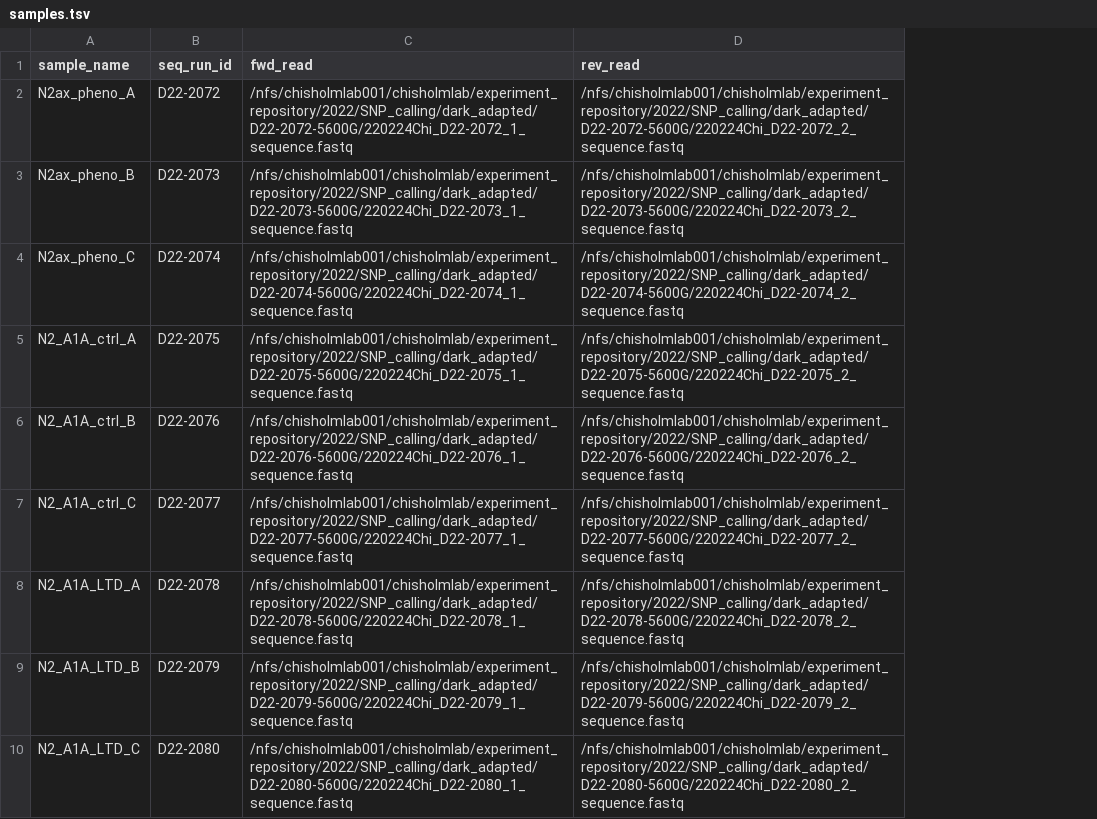
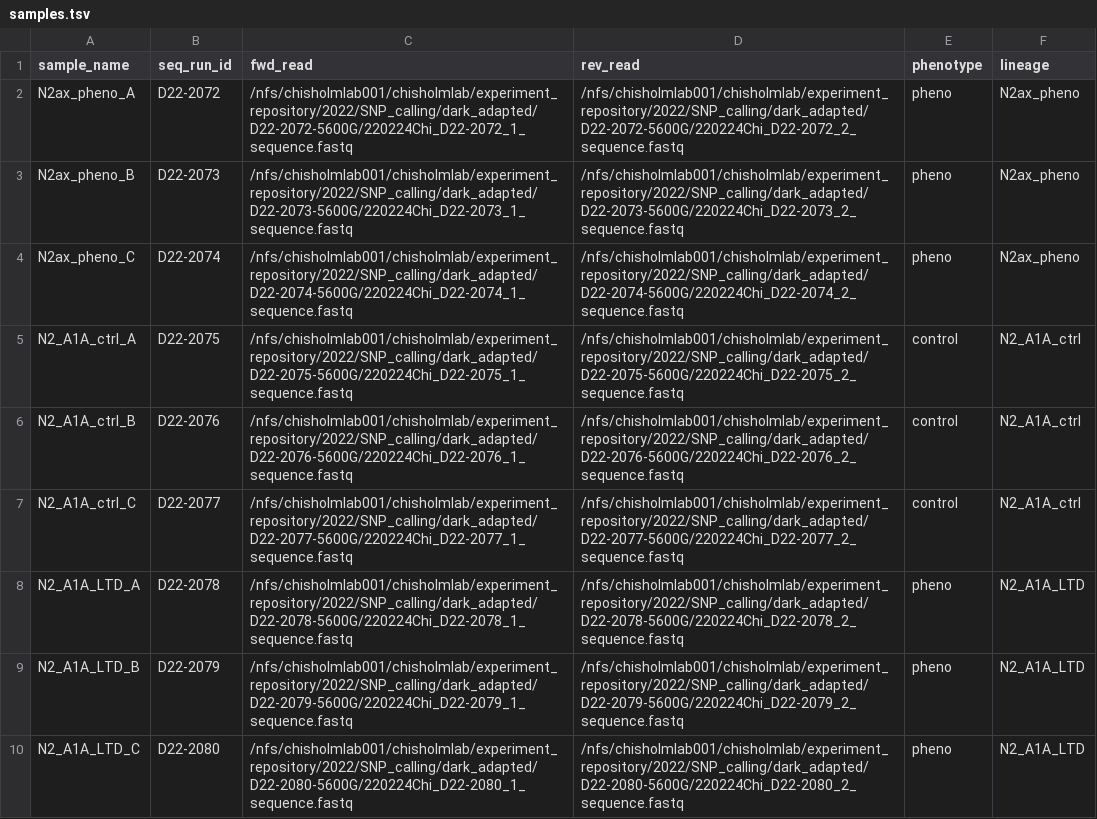
Before and after one commit to konnorve/Variant-finding-workflow, a TSV file: config/past/2022_SNPs_Dark_Adapted_Genomes_Illumina/samples.tsv, drawn as a sheet; only a part is shown; the diff names each change by its address in the sheet, - before the commit and + after, or states it on an @@ line.

```diff
--- a/config/past/2022_SNPs_Dark_Adapted_Genomes_Illumina/samples.tsv
+++ b/config/past/2022_SNPs_Dark_Adapted_Genomes_Illumina/samples.tsv
+column E (phenotype), rows 2-10: pheno | pheno | pheno | control | control | control | pheno | pheno | pheno
+column F (lineage), rows 2-10: N2ax_pheno | N2ax_pheno | N2ax_pheno | N2_A1A_ctrl | N2_A1A_ctrl | N2_A1A_ctrl | N2_A1A_LTD | N2_A1A_LTD | N2_A1A_LTD
```
Also changed, not shown: 15 other files.
